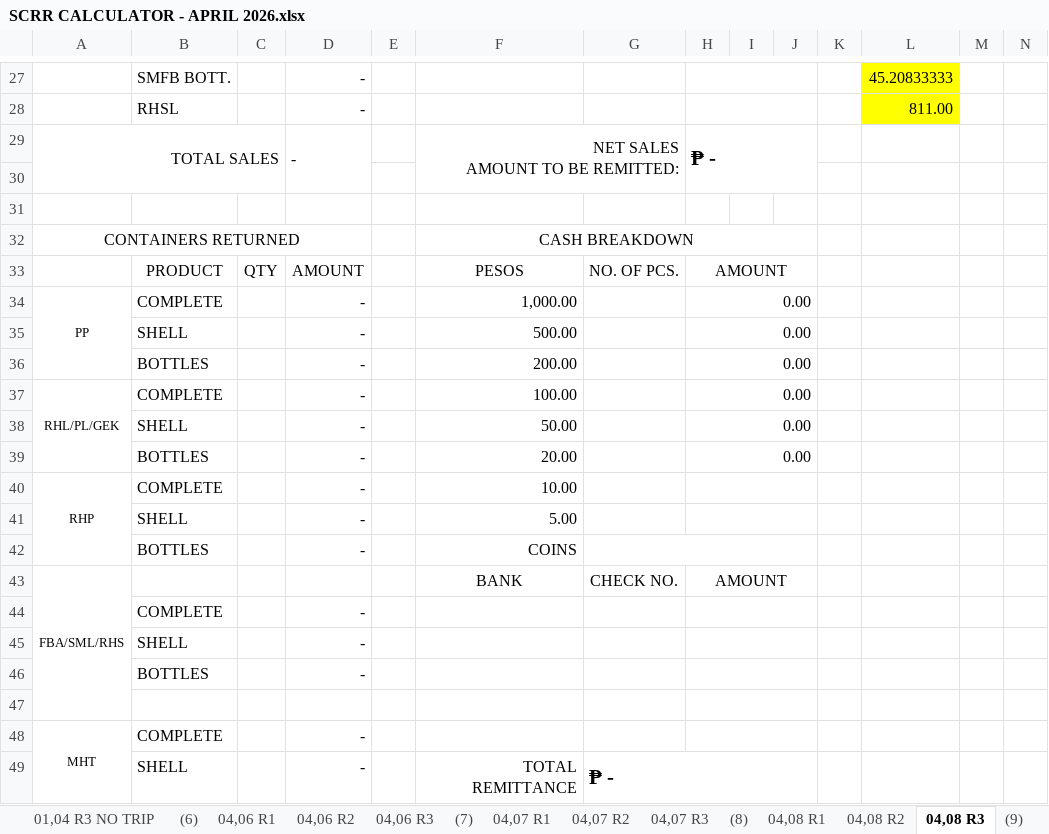
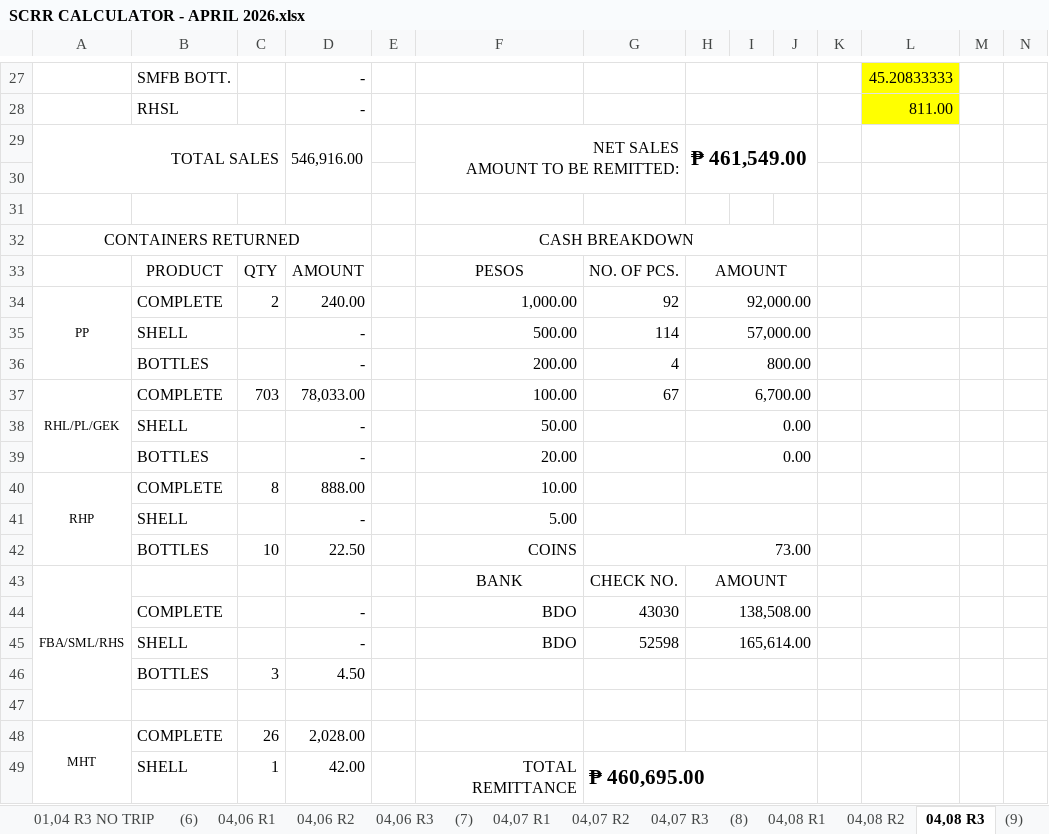
Before and after one commit to fliqlo/GBDS, an Excel workbook: GBDS APRIL FILES 2026/SCRR CALCULATOR - APRIL 2026.xlsx, sheet 04,08 R3, drawn as a sheet; only a part is shown, gaps mark what is left out; values as stored, in another font and other column widths than the file's, no borders; charts and pictures not drawn; removed rows and columns are numbered as before the commit, all else as after; rows hold the shown columns only; the diff covers the shown part only; the diff names each change by its address in the sheet, - before the commit and + after, or states it on an @@ line.

```diff
--- a/GBDS APRIL FILES 2026/SCRR CALCULATOR - APRIL 2026.xlsx (sheet 04,08 R3)
+++ b/GBDS APRIL FILES 2026/SCRR CALCULATOR - APRIL 2026.xlsx (sheet 04,08 R3)
-D29: -
+D29: 546,916.00
-H29: ₱ -
+H29: ₱ 461,549.00
-C34: (empty)
+C34: 2
-D34: -
+D34: 240.00
-G34: (empty)
+G34: 92
-H34: 0.00
+H34: 92,000.00
-G35: (empty)
+G35: 114
-H35: 0.00
+H35: 57,000.00
-G36: (empty)
+G36: 4
-H36: 0.00
+H36: 800.00
-C37: (empty)
+C37: 703
-D37: -
+D37: 78,033.00
-G37: (empty)
+G37: 67
-H37: 0.00
+H37: 6,700.00
-C40: (empty)
+C40: 8
-D40: -
+D40: 888.00
-C42: (empty)
+C42: 10
-D42: -
+D42: 22.50
-G42: (empty)
+G42: 73.00
-F44: (empty)
+F44: BDO
-G44: (empty)
+G44: 43030
-H44: (empty)
+H44: 138,508.00
-row 45:  | SHELL |  | -
-row 46:  | BOTTLES |  | -
+row 45:  | SHELL |  | - |  | BDO | 52598 | 165,614.00
+row 46:  | BOTTLES | 3 | 4.50
-C48: (empty)
+C48: 26
-D48: -
+D48: 2,028.00
-C49: (empty)
+C49: 1
-D49: -
+D49: 42.00
-G49: ₱ -
+G49: ₱ 460,695.00
```
Also changed, not shown: 26 edited cells and cell formats elsewhere in this sheet, sheet 04,08 R2, sheet 04,08 R1, GBDS APRIL FILES 2026/CSR MONTH OF APRIL 2026.xlsx, GBDS APRIL FILES 2026/SHORT OVER ALL ROUTES - APRIL 2026.xlsx.
